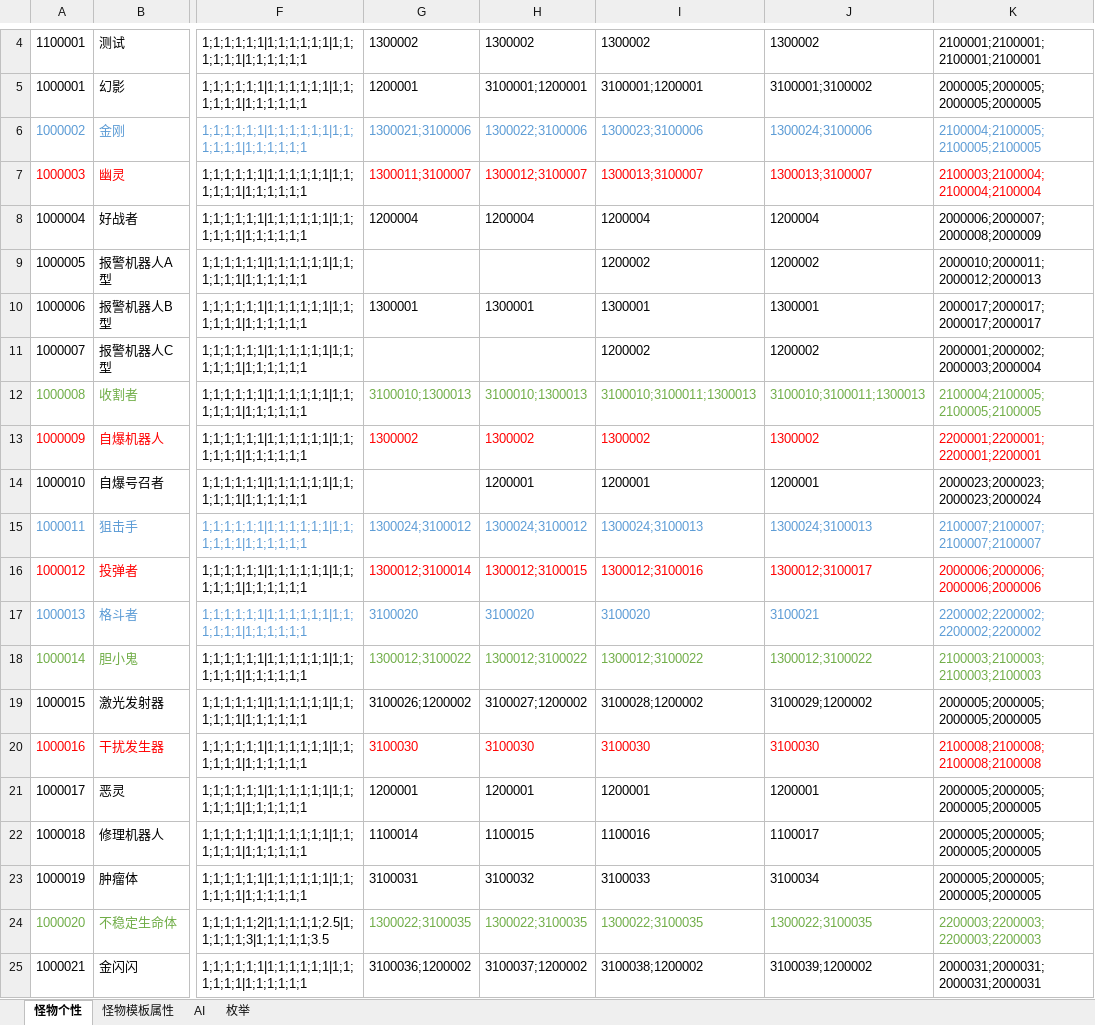
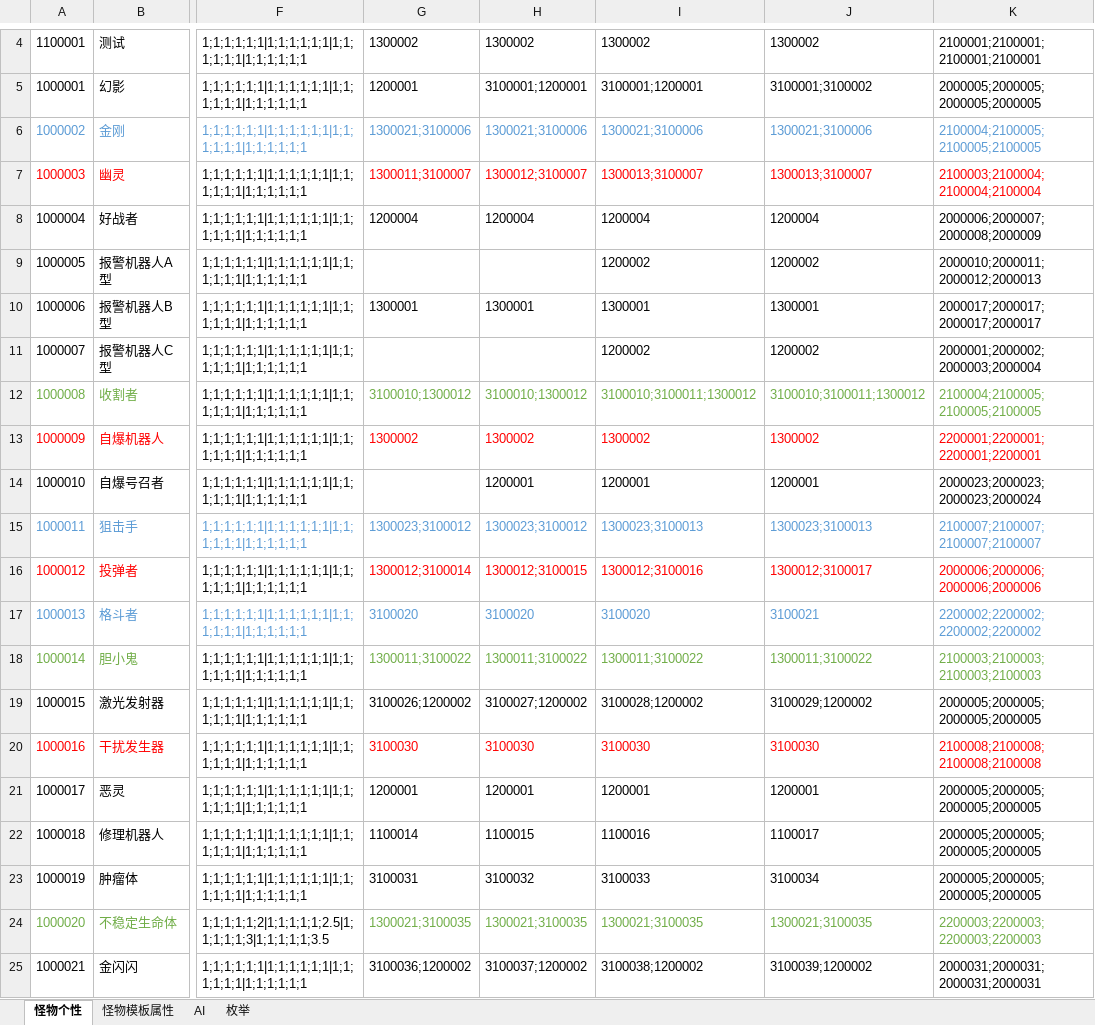
Before and after one commit to Canvastudio/Prometheus, an Excel workbook: Design/原始配置表/怪物配置.xlsm, sheet 怪物个性, drawn as a sheet; only a part is shown, gaps mark what is left out; values as stored, in another font and other column widths than the file's, no borders; conditional formats and table styles not drawn; the diff names each change by its address in the sheet, - before the commit and + after, or states it on an @@ line.

```diff
--- a/Design/原始配置表/怪物配置.xlsm (sheet 怪物个性)
+++ b/Design/原始配置表/怪物配置.xlsm (sheet 怪物个性)
-H6: 1300022;3100006
+H6: 1300021;3100006
-I6: 1300023;3100006
+I6: 1300021;3100006
-J6: 1300024;3100006
+J6: 1300021;3100006
-G12: 3100010;1300013
+G12: 3100010;1300012
-H12: 3100010;1300013
+H12: 3100010;1300012
-I12: 3100010;3100011;1300013
+I12: 3100010;3100011;1300012
-J12: 3100010;3100011;1300013
+J12: 3100010;3100011;1300012
-G15: 1300024;3100012
+G15: 1300023;3100012
-H15: 1300024;3100012
+H15: 1300023;3100012
-I15: 1300024;3100013
+I15: 1300023;3100013
-J15: 1300024;3100013
+J15: 1300023;3100013
-G18: 1300012;3100022
+G18: 1300011;3100022
-H18: 1300012;3100022
+H18: 1300011;3100022
-I18: 1300012;3100022
+I18: 1300011;3100022
-J18: 1300012;3100022
+J18: 1300011;3100022
-G24: 1300022;3100035
+G24: 1300021;3100035
-H24: 1300022;3100035
+H24: 1300021;3100035
-I24: 1300022;3100035
+I24: 1300021;3100035
-J24: 1300022;3100035
+J24: 1300021;3100035
```
Also changed, not shown: 2 other files.
